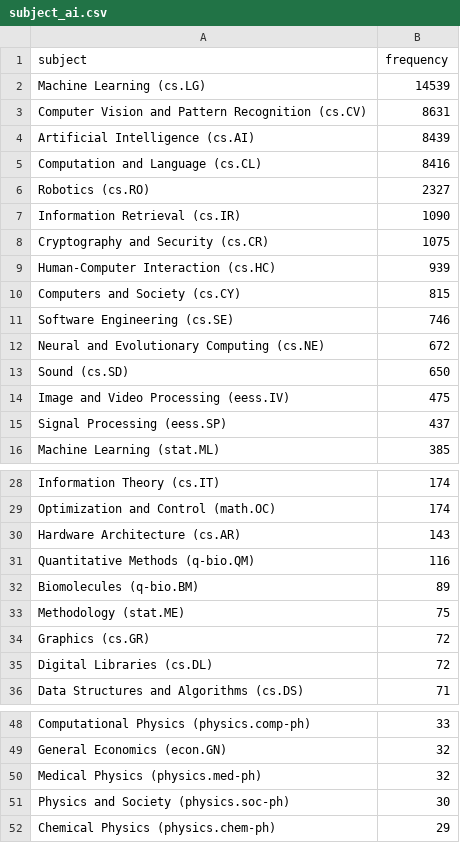
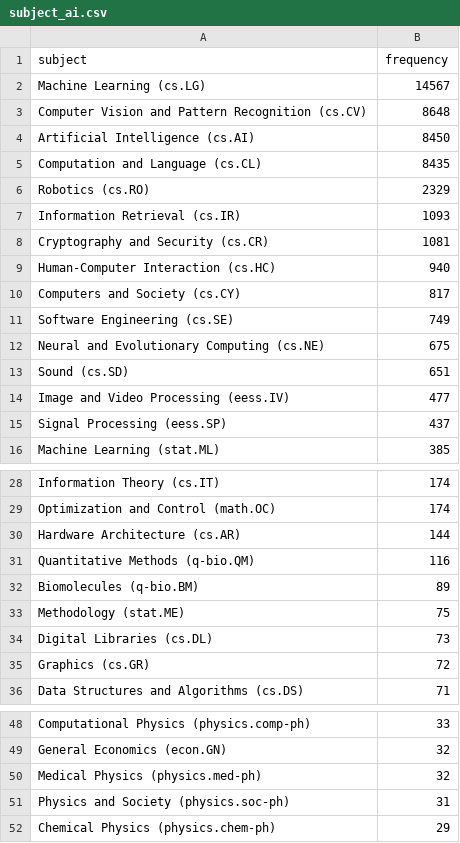
Before and after one commit to ThomasKranz/arxiv_ETL, a CSV file: data/subject_ai.csv, drawn as a sheet; only a part is shown, gaps mark what is left out; the diff covers the shown part only.

Commit message:
data updated

```diff
--- a/data/subject_ai.csv
+++ b/data/subject_ai.csv
@@ -1,15 +1,15 @@
 subject,frequency
-Machine Learning (cs.LG),14539
-Computer Vision and Pattern Recognition (cs.CV),8631
-Artificial Intelligence (cs.AI),8439
-Computation and Language (cs.CL),8416
-Robotics (cs.RO),2327
-Information Retrieval (cs.IR),1090
-Cryptography and Security (cs.CR),1075
-Human-Computer Interaction (cs.HC),939
-Computers and Society (cs.CY),815
-Software Engineering (cs.SE),746
-Neural and Evolutionary Computing (cs.NE),672
-Sound (cs.SD),650
-Image and Video Processing (eess.IV),475
+Machine Learning (cs.LG),14567
+Computer Vision and Pattern Recognition (cs.CV),8648
+Artificial Intelligence (cs.AI),8450
+Computation and Language (cs.CL),8435
+Robotics (cs.RO),2329
+Information Retrieval (cs.IR),1093
+Cryptography and Security (cs.CR),1081
+Human-Computer Interaction (cs.HC),940
+Computers and Society (cs.CY),817
+Software Engineering (cs.SE),749
+Neural and Evolutionary Computing (cs.NE),675
+Sound (cs.SD),651
+Image and Video Processing (eess.IV),477
 Signal Processing (eess.SP),437
@@ -29,3 +29,3 @@ Information Theory (cs.IT),174
 Optimization and Control (math.OC),174
-Hardware Architecture (cs.AR),143
+Hardware Architecture (cs.AR),144
 Quantitative Methods (q-bio.QM),116
@@ -33,4 +33,4 @@ Biomolecules (q-bio.BM),89
 Methodology (stat.ME),75
+Digital Libraries (cs.DL),73
 Graphics (cs.GR),72
-Digital Libraries (cs.DL),72
 Data Structures and Algorithms (cs.DS),71
@@ -50,3 +50,3 @@ General Economics (econ.GN),32
 Medical Physics (physics.med-ph),32
-Physics and Society (physics.soc-ph),30
+Physics and Society (physics.soc-ph),31
 Chemical Physics (physics.chem-ph),29
```
Also changed, not shown: 1 added row, 1 removed row, 9 moved rows and 2 edited cells elsewhere in this file, 2 other files.
